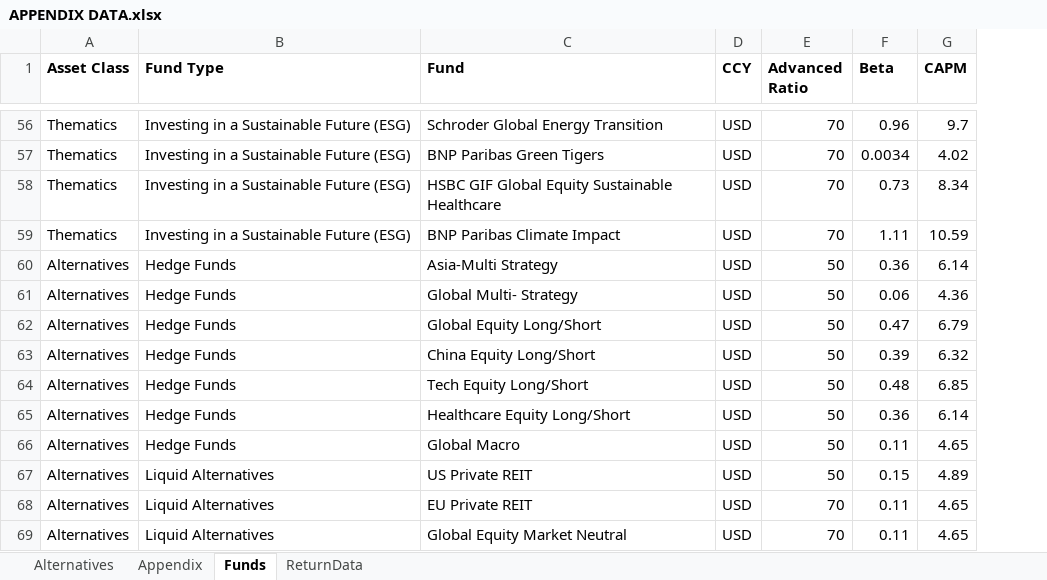
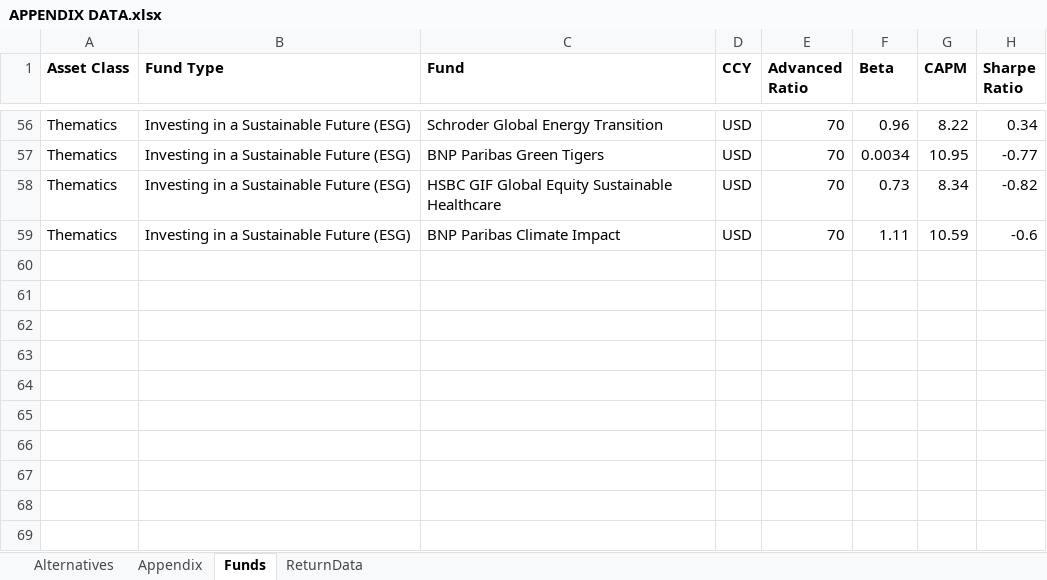
Before and after one commit to summerthia02/hsbc_opt_portfolio, an Excel workbook: APPENDIX DATA.xlsx, sheet Funds, drawn as a sheet; only a part is shown, gaps mark what is left out; values as stored, in another font and other column widths than the file's, no borders; removed rows and columns are numbered as before the commit, all else as after; the diff covers the shown part only; the diff names each change by its address in the sheet, - before the commit and + after, or states it on an @@ line.

```diff
--- a/APPENDIX DATA.xlsx (sheet Funds)
+++ b/APPENDIX DATA.xlsx (sheet Funds)
+column H (Sharpe Ratio), rows 56-59: 0.34 | -0.77 | -0.82 | -0.6
-G56 (CAPM): 9.7
+G56 (CAPM): 8.22
-G57 (CAPM): 4.02
+G57 (CAPM): 10.95
-row 60: Alternatives | Hedge Funds | Asia-Multi Strategy | USD | 50 | 0.36 | 6.14
-row 61: Alternatives | Hedge Funds | Global Multi- Strategy | USD | 50 | 0.06 | 4.36
-row 62: Alternatives | Hedge Funds | Global Equity Long/Short | USD | 50 | 0.47 | 6.79
-row 63: Alternatives | Hedge Funds | China Equity Long/Short | USD | 50 | 0.39 | 6.32
-row 64: Alternatives | Hedge Funds | Tech Equity Long/Short | USD | 50 | 0.48 | 6.85
-row 65: Alternatives | Hedge Funds | Healthcare Equity Long/Short | USD | 50 | 0.36 | 6.14
-row 66: Alternatives | Hedge Funds | Global Macro | USD | 50 | 0.11 | 4.65
-row 67: Alternatives | Liquid Alternatives | US Private REIT | USD | 50 | 0.15 | 4.89
-row 68: Alternatives | Liquid Alternatives | EU Private REIT | USD | 70 | 0.11 | 4.65
-row 69: Alternatives | Liquid Alternatives | Global Equity Market Neutral | USD | 70 | 0.11 | 4.65
```
Also changed, not shown: 39 edited cells elsewhere in this sheet, 8 other files.
